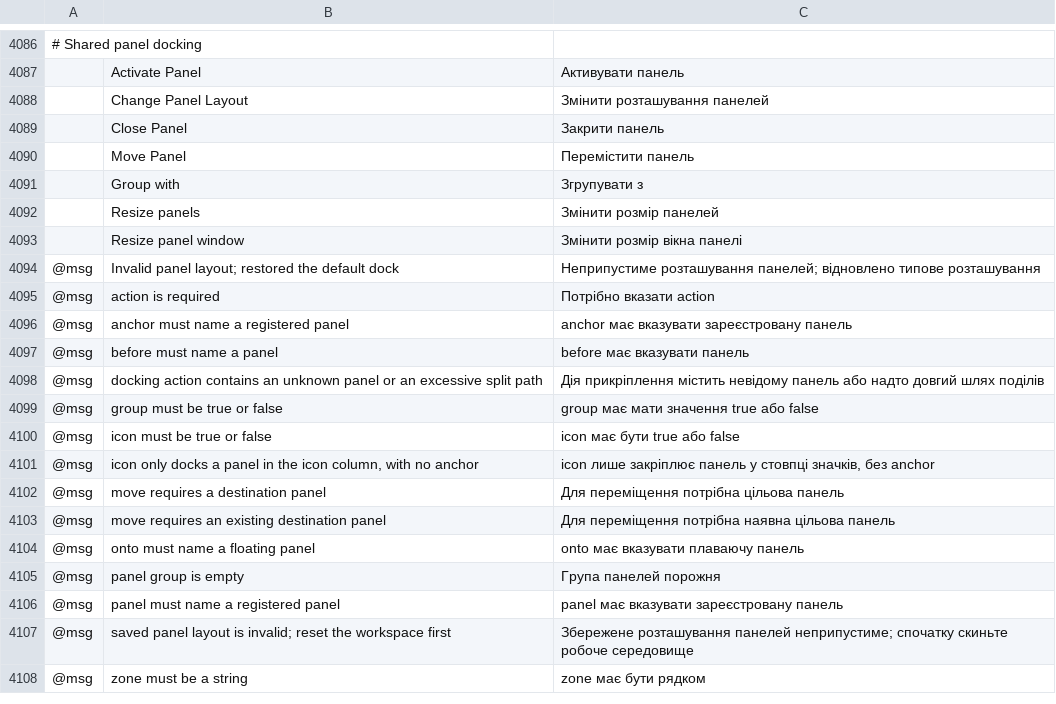
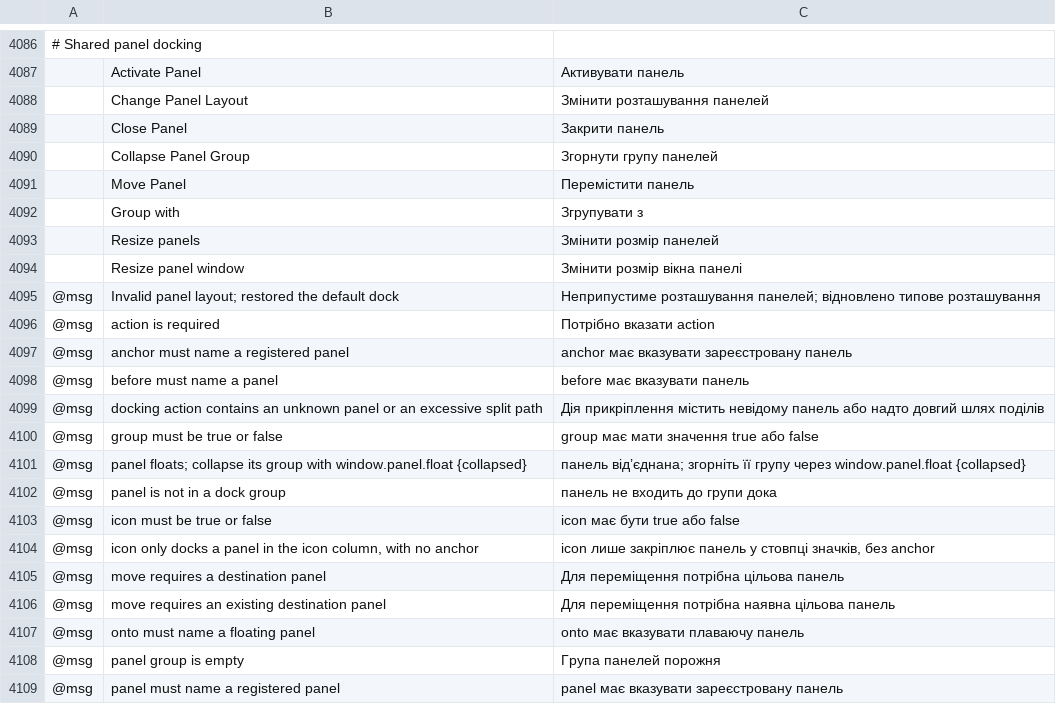
Before and after one commit to gorkematlyn/vectorcraft, a TSV file: crates/ui-egui/src/i18n/uk.tsv, drawn as a sheet; only a part is shown, gaps mark what is left out; the shorter side is filled out with more unchanged rows; the diff names each change by its address in the sheet, - before the commit and + after, or states it on an @@ line.

```diff
--- a/crates/ui-egui/src/i18n/uk.tsv
+++ b/crates/ui-egui/src/i18n/uk.tsv
+row 4090:  | Collapse Panel Group | Згорнути групу панелей
+row 4101: @msg | panel floats; collapse its group with window.panel.float {collapsed} | панель від’єднана; згорніть її групу через window.panel.float {collapsed}
+row 4102: @msg | panel is not in a dock group | панель не входить до групи дока
```
Also changed, not shown: crates/ui-egui/src/i18n/fr.tsv, crates/ui-egui/src/i18n/hu.tsv, 17 other files.
